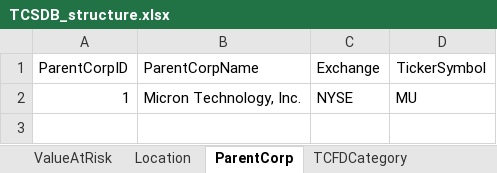
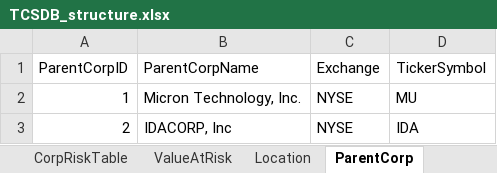
Before and after one commit to TheClimateService/UI-mockup, an Excel workbook: data/TCSDB_structure.xlsx, sheet ParentCorp, drawn as a sheet; values as stored, in another font and other column widths than the file's, no borders; the diff names each change by its address in the sheet, - before the commit and + after, or states it on an @@ line.

Commit message:
Got the corp finance datatable running off of TCSDC CSV file, and the location select working.

```diff
--- a/data/TCSDB_structure.xlsx (sheet ParentCorp)
+++ b/data/TCSDB_structure.xlsx (sheet ParentCorp)
+sheet tab: CorpRiskTable
+row 3: 2 | IDACORP, Inc | NYSE | IDA
```
Also changed, not shown: sheet Location, 3 other files.
